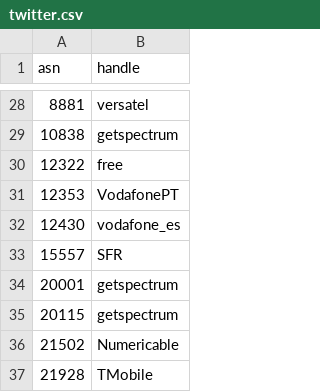
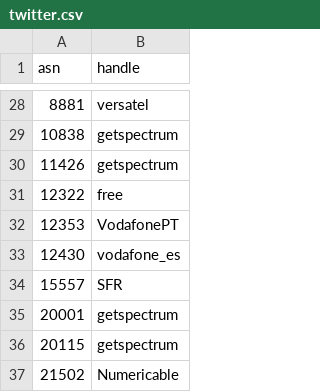
Before and after one commit to cloudflare/isbgpsafeyet.com, a CSV file: data/twitter.csv, drawn as a sheet; only a part is shown, gaps mark what is left out; the shorter side is filled out with more unchanged rows; the diff names each change by its address in the sheet, - before the commit and + after, or states it on an @@ line.

Commit message:
Adds AS11426 - Spectrum

```diff
--- a/data/twitter.csv
+++ b/data/twitter.csv
+row 30: 11426 | getspectrum
```
